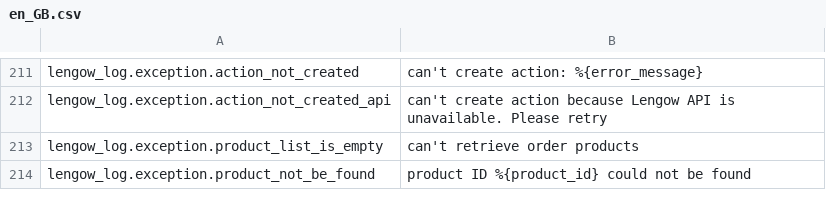
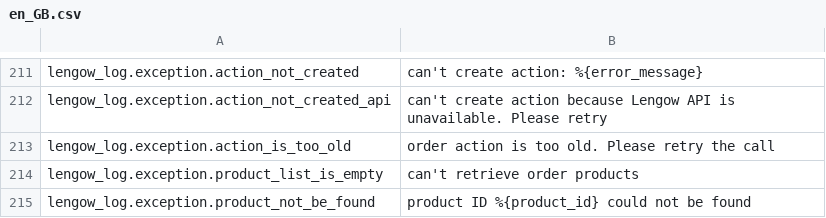
Before and after one commit to lengow/plugin-woocommerce, a CSV file: translations/en_GB.csv, drawn as a sheet; only a part is shown, gaps mark what is left out; the diff names each change by its address in the sheet, - before the commit and + after, or states it on an @@ line.

```diff
--- a/translations/en_GB.csv
+++ b/translations/en_GB.csv
+row 213: lengow_log.exception.action_is_too_old | order action is too old. Please retry the call
```
Also changed, not shown: toolbox/checkmd5.csv, translations/fr_FR.csv, 13 other files.
